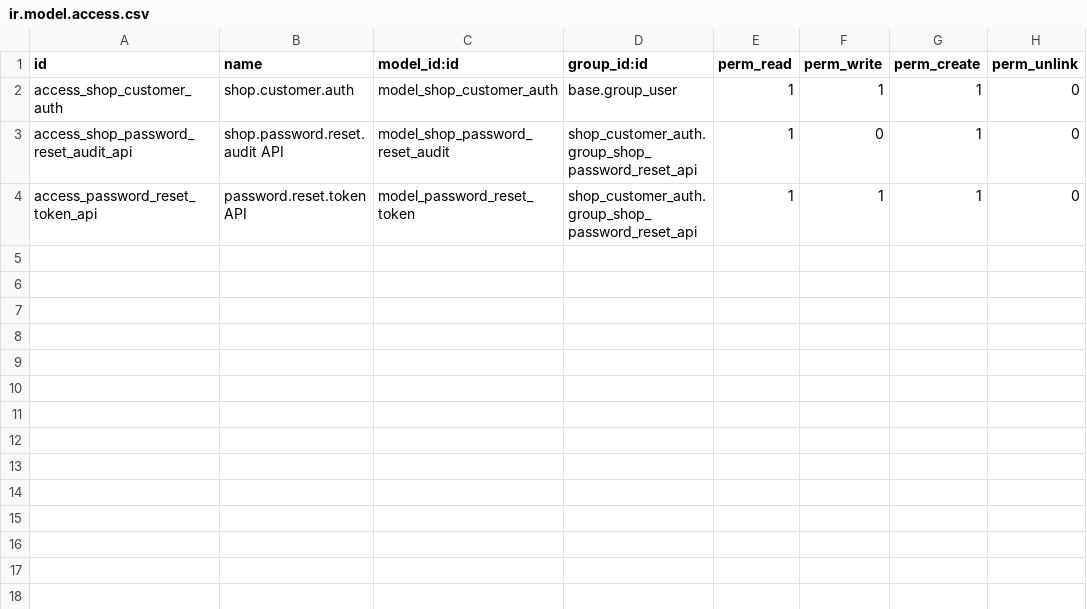
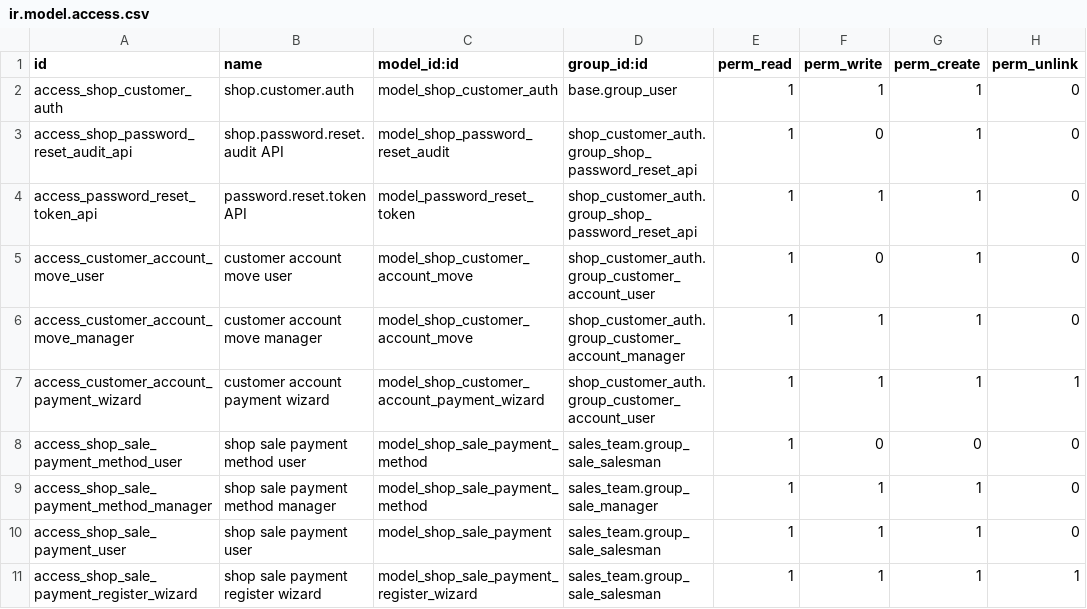
Before and after one commit to gonzafreddi/odoo_repo, a CSV file: custom-addons/shop_customer_auth/security/ir.model.access.csv, drawn as a sheet; the diff names each change by its address in the sheet, - before the commit and + after, or states it on an @@ line.

Commit message:
feat(shop): add web payments and executive reporting

```diff
--- a/custom-addons/shop_customer_auth/security/ir.model.access.csv
+++ b/custom-addons/shop_customer_auth/security/ir.model.access.csv
+row 5: access_customer_account_move_user | customer account move user | model_shop_customer_account_move | shop_customer_auth.group_customer_account_user | 1 | 0 | 1 | 0
+row 6: access_customer_account_move_manager | customer account move manager | model_shop_customer_account_move | shop_customer_auth.group_customer_account_manager | 1 | 1 | 1 | 0
+row 7: access_customer_account_payment_wizard | customer account payment wizard | model_shop_customer_account_payment_wizard | shop_customer_auth.group_customer_account_user | 1 | 1 | 1 | 1
+row 8: access_shop_sale_payment_method_user | shop sale payment method user | model_shop_sale_payment_method | sales_team.group_sale_salesman | 1 | 0 | 0 | 0
+row 9: access_shop_sale_payment_method_manager | shop sale payment method manager | model_shop_sale_payment_method | sales_team.group_sale_manager | 1 | 1 | 1 | 0
+row 10: access_shop_sale_payment_user | shop sale payment user | model_shop_sale_payment | sales_team.group_sale_salesman | 1 | 1 | 1 | 0
+row 11: access_shop_sale_payment_register_wizard | shop sale payment register wizard | model_shop_sale_payment_register_wizard | sales_team.group_sale_salesman | 1 | 1 | 1 | 1
```
Also changed, not shown: 54 other files.
